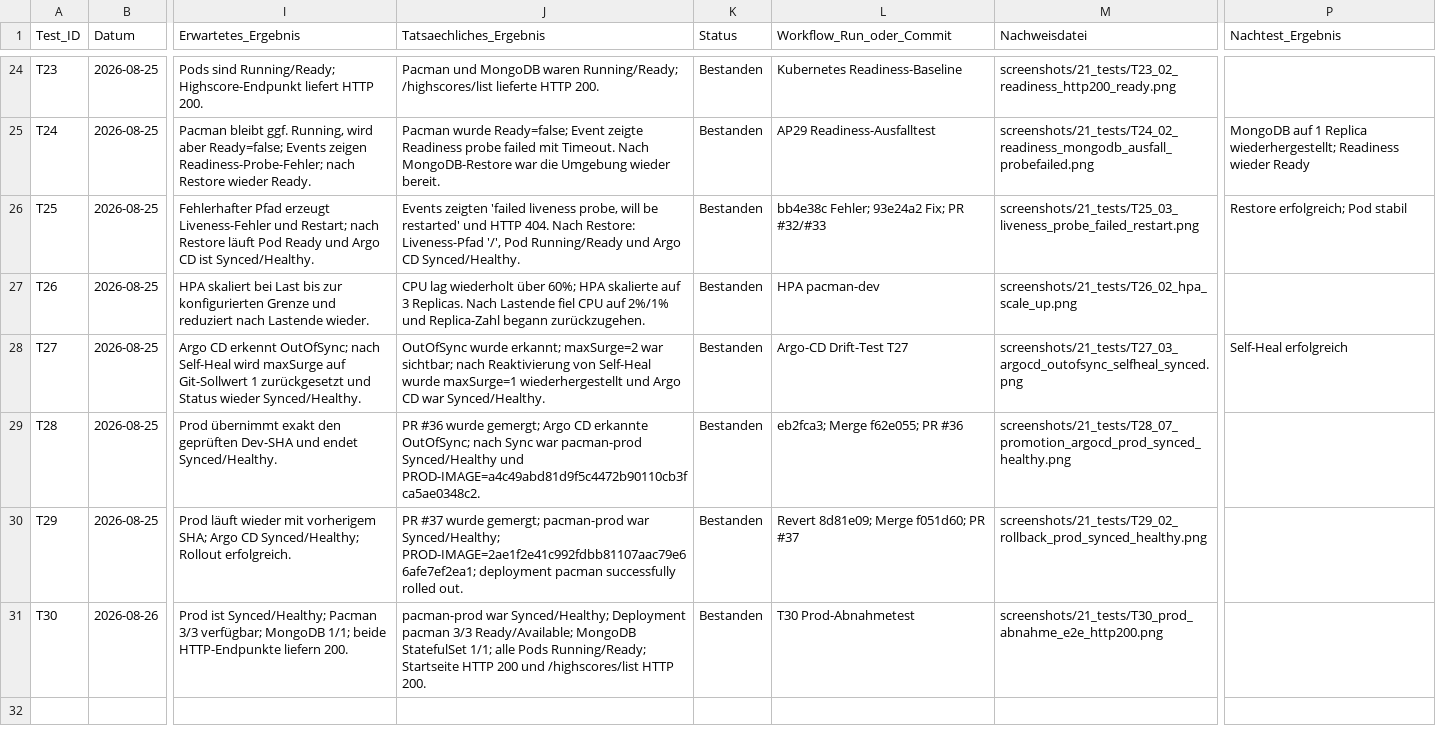
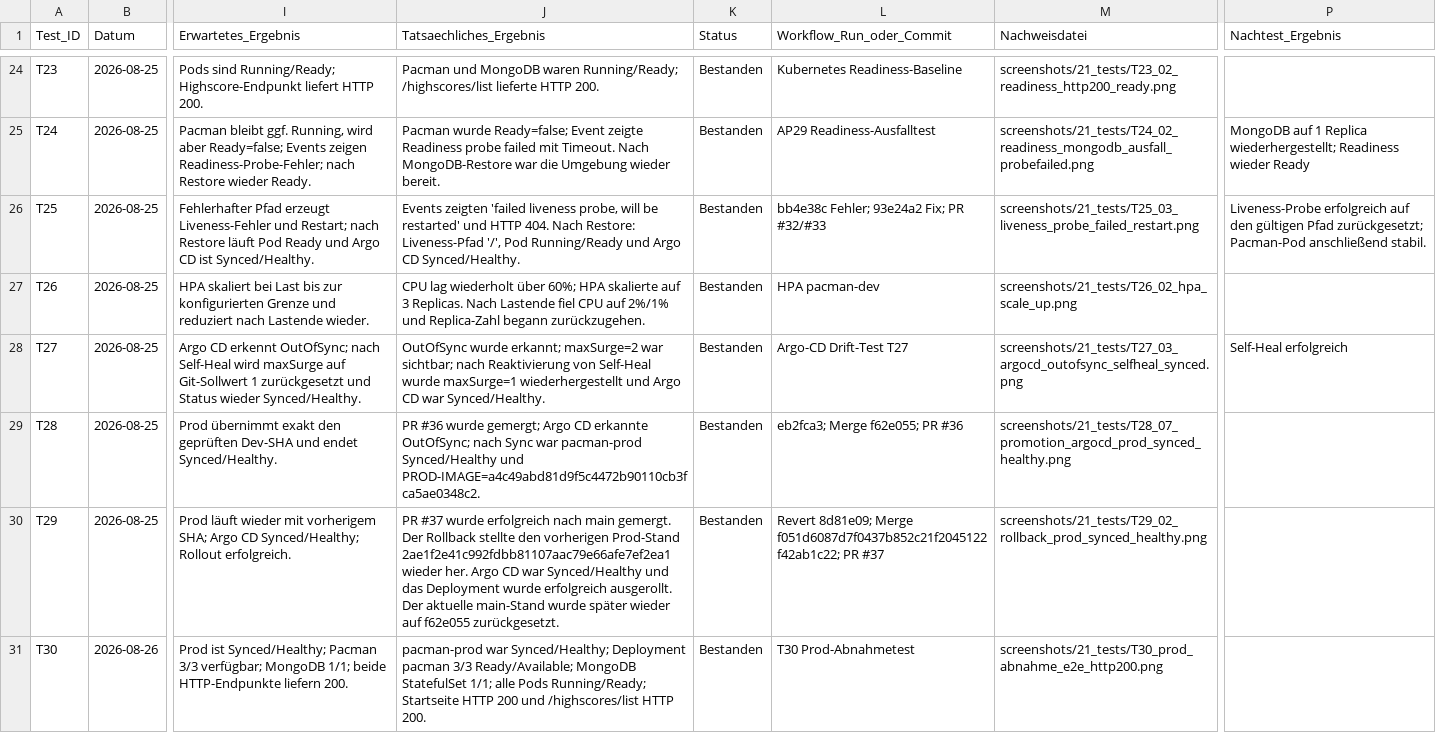
Before and after one commit to isangare-ux/devops-pacman-abschlussprojekt, a CSV file: daten/testprotokoll.csv, drawn as a sheet; only a part is shown, gaps mark what is left out; the diff names each change by its address in the sheet, - before the commit and + after, or states it on an @@ line.

```diff
--- a/daten/testprotokoll.csv
+++ b/daten/testprotokoll.csv
-P26 (Nachtest_Ergebnis): Restore erfolgreich; Pod stabil
+P26 (Nachtest_Ergebnis): Liveness-Probe erfolgreich auf den gültigen Pfad zurückgesetzt; Pacman-Pod anschließend stabil.
-J30 (Tatsaechliches_Ergebnis): …#37 wurde gemergt; pacman-prod war Synced/Healthy; PROD-IMAGE=2ae1f2e41c992fdbb81107aac79e66afe7ef2ea1; deployment pacman successfully rolled out.
+J30 (Tatsaechliches_Ergebnis): …#37 wurde erfolgreich nach main gemergt. Der Rollback stellte den vorherigen Prod-Stand 2ae1f2e41c992fdbb81107aac79e66afe7ef2ea1 wieder her. Argo CD war Synced/Healthy und das Deployment wurde erfolgreich ausgerollt. Der aktuelle main-Stand wurde später wieder auf f62e055 zurückgesetzt.
-L30 (Workflow_Run_oder_Commit): …8d81e09; Merge f051d60; PR #37
+L30 (Workflow_Run_oder_Commit): …8d81e09; Merge f051d6087d7f0437b852c21f2045122f42ab1c22; PR #37
```
Also changed, not shown: daten/release_history.csv, daten/werkzeugmatrix.csv, 32 other files.
